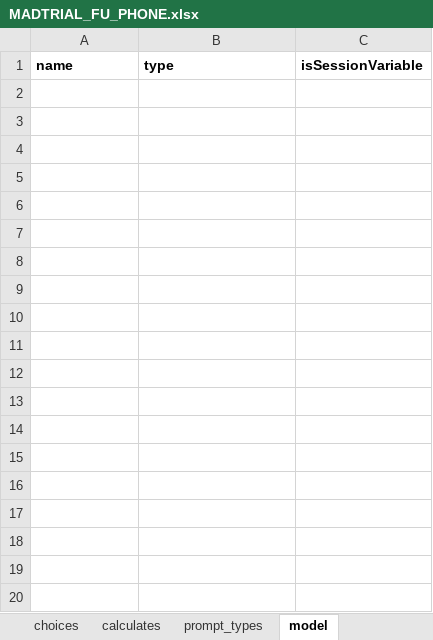
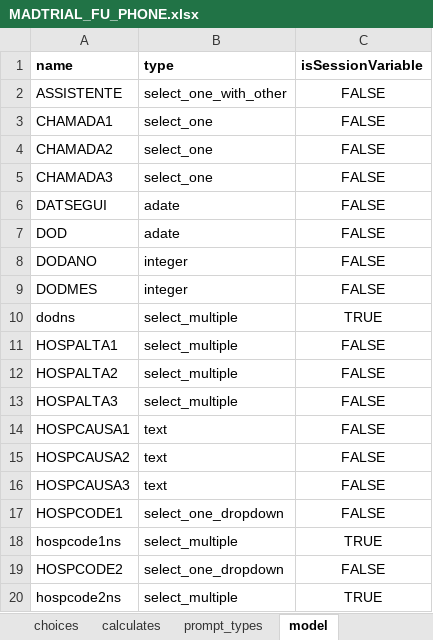
Before and after one commit to BandimHealthProject/MADtrail, an Excel workbook: app/config/tables/MADTRIAL_FU_PHONE/Forms/MADTRIAL_FU_PHONE/MADTRIAL_FU_PHONE.xlsx, sheet model, drawn as a sheet; only a part is shown; values as stored, in another font and other column widths than the file's, no borders; the diff covers the shown part only; the diff names each change by its address in the sheet, - before the commit and + after, or states it on an @@ line.

```diff
--- a/app/config/tables/MADTRIAL_FU_PHONE/Forms/MADTRIAL_FU_PHONE/MADTRIAL_FU_PHONE.xlsx (sheet model)
+++ b/app/config/tables/MADTRIAL_FU_PHONE/Forms/MADTRIAL_FU_PHONE/MADTRIAL_FU_PHONE.xlsx (sheet model)
+row 2: ASSISTENTE | select_one_with_other | FALSE
+row 3: CHAMADA1 | select_one | FALSE
+row 4: CHAMADA2 | select_one | FALSE
+row 5: CHAMADA3 | select_one | FALSE
+row 6: DATSEGUI | adate | FALSE
+row 7: DOD | adate | FALSE
+row 8: DODANO | integer | FALSE
+row 9: DODMES | integer | FALSE
+row 10: dodns | select_multiple | TRUE
+row 11: HOSPALTA1 | select_multiple | FALSE
+row 12: HOSPALTA2 | select_multiple | FALSE
+row 13: HOSPALTA3 | select_multiple | FALSE
+row 14: HOSPCAUSA1 | text | FALSE
+row 15: HOSPCAUSA2 | text | FALSE
+row 16: HOSPCAUSA3 | text | FALSE
+row 17: HOSPCODE1 | select_one_dropdown | FALSE
+row 18: hospcode1ns | select_multiple | TRUE
+row 19: HOSPCODE2 | select_one_dropdown | FALSE
+row 20: hospcode2ns | select_multiple | TRUE
```
Also changed, not shown: 28 added rows elsewhere in this sheet, sheet survey, sheet choices, sheet settings, other sheet tabs, app/config/tables/MADTRIAL_FU_VIS/Forms/MADTRIAL_FU_VIS/MADTRIAL_FU_VIS.xlsx, app/config/tables/MADTRIAL_INC/Forms/MADTRIAL_INC/MADTRIAL_INC.xlsx, 19 other files.
